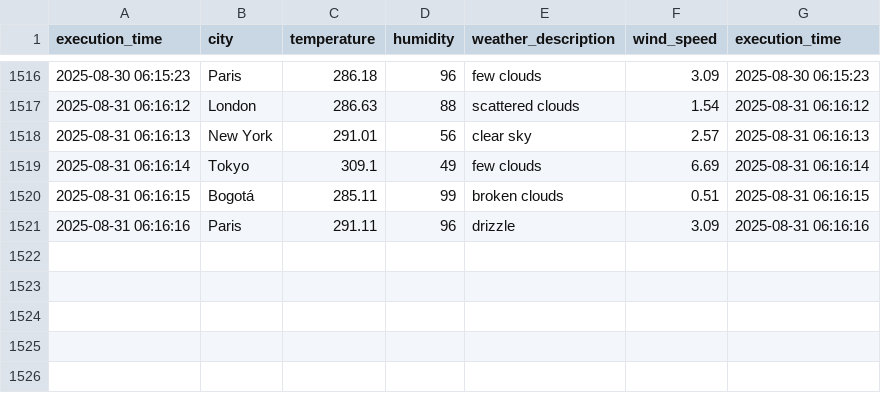
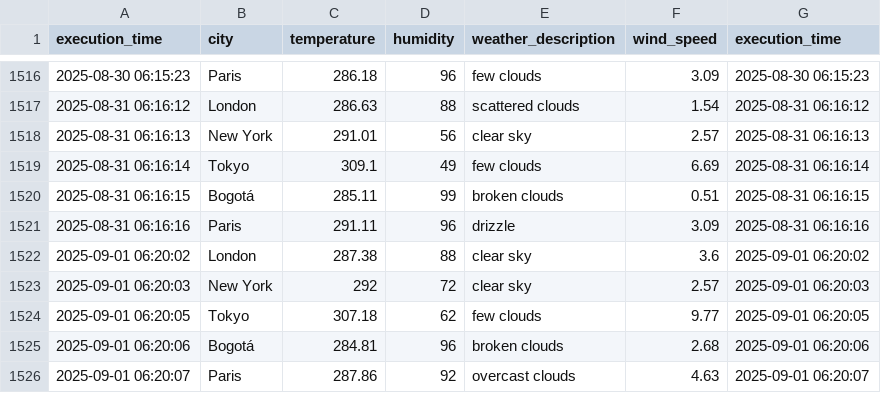
Before and after one commit to cortegons/Ejercicio-con-API-OpenWeather, a CSV file: weather_data.csv, drawn as a sheet; only a part is shown, gaps mark what is left out.

```diff
--- a/weather_data.csv
+++ b/weather_data.csv
@@ -1521 +1521,6 @@ execution_time,city,temperature,humidity,weather_description,wind_speed,executio
 2025-08-31 06:16:16,Paris,291.11,96,drizzle,3.09,2025-08-31 06:16:16
+2025-09-01 06:20:02,London,287.38,88,clear sky,3.6,2025-09-01 06:20:02
+2025-09-01 06:20:03,New York,292,72,clear sky,2.57,2025-09-01 06:20:03
+2025-09-01 06:20:05,Tokyo,307.18,62,few clouds,9.77,2025-09-01 06:20:05
+2025-09-01 06:20:06,Bogotá,284.81,96,broken clouds,2.68,2025-09-01 06:20:06
+2025-09-01 06:20:07,Paris,287.86,92,overcast clouds,4.63,2025-09-01 06:20:07
```
Also changed, not shown: 1 other file.
